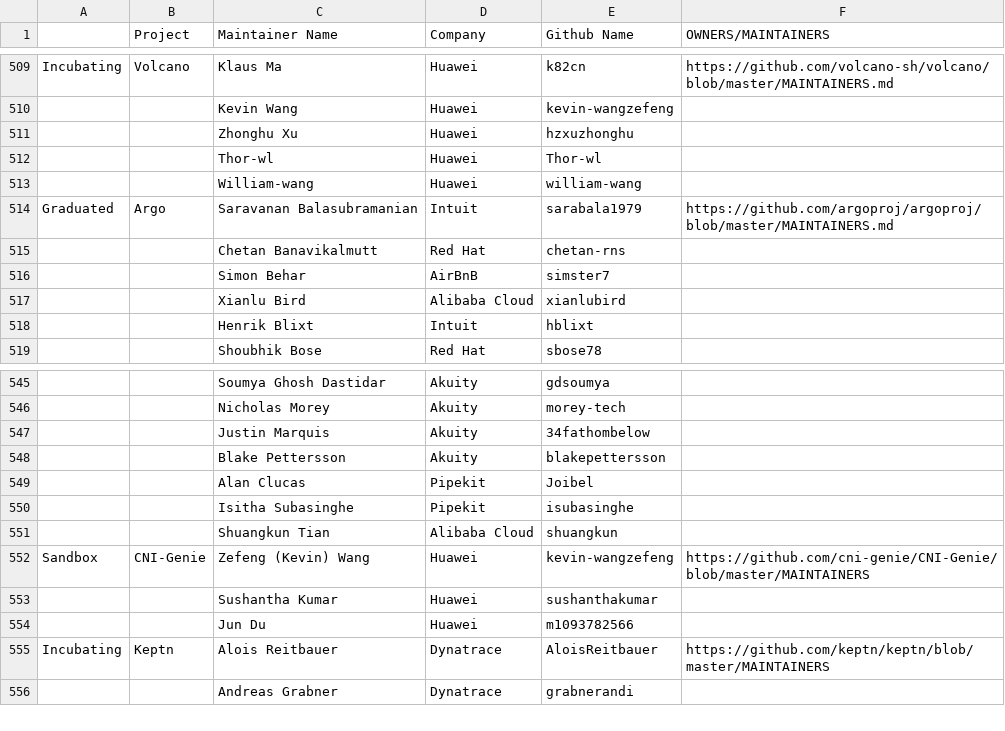
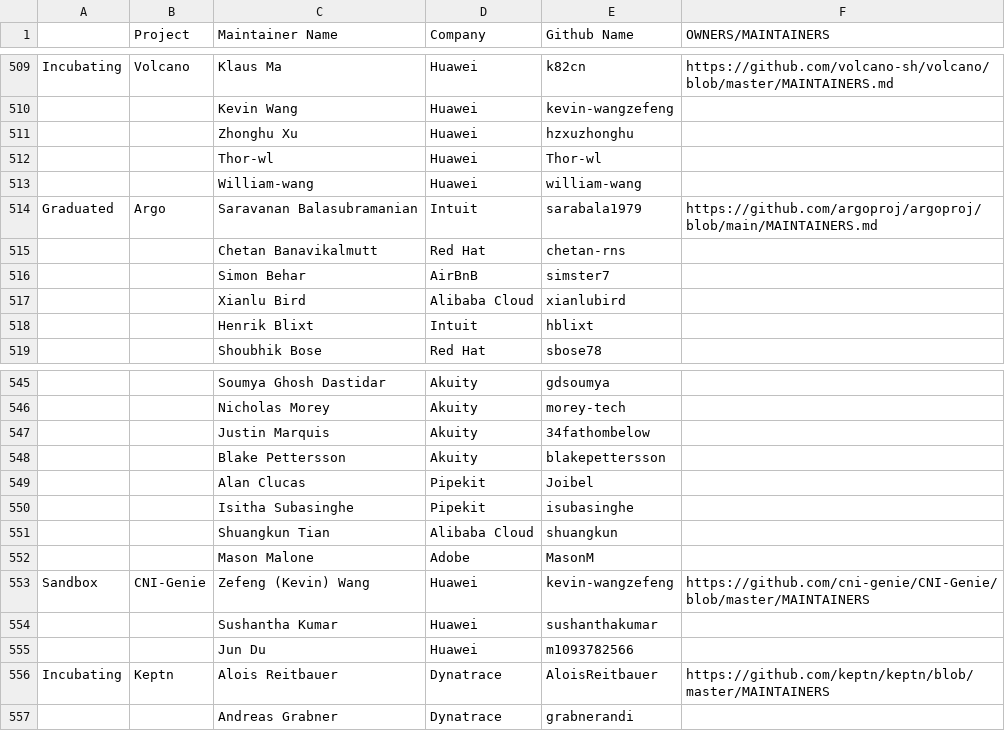
Before and after one commit to cncf/foundation, a CSV file: project-maintainers.csv, drawn as a sheet; only a part is shown, gaps mark what is left out.

Commit message:
Add MasonM to Argo Maintainers and fix branch name
I was recently promoted to be a maintainer for Argo Workflows: https://github.com/argoproj/argoproj/blob/6f39106cf1b27de0efe7e50668aaeb2f26d469d7/MAINTAINERS.md?plain=1#L41

Also, I fixed the branch name, since `master` was renamed to `main.

Here's my LFX profile: https://openprofile.dev/profile/masonmalone

Signed-off-by: Mason Malone <651224+MasonM@users.noreply.github.com>

```diff
--- a/project-maintainers.csv
+++ b/project-maintainers.csv
@@ -513,3 +513,3 @@ Incubating,Volcano,Klaus Ma,Huawei,k82cn,https://github.com/volcano-sh/volcano/b
 ,,William-wang,Huawei,william-wang,
-Graduated,Argo, Saravanan Balasubramanian,Intuit,sarabala1979,https://github.com/argoproj/argoproj/blob/master/MAINTAINERS.md
+Graduated,Argo, Saravanan Balasubramanian,Intuit,sarabala1979,https://github.com/argoproj/argoproj/blob/main/MAINTAINERS.md
 ,,Chetan Banavikalmutt,Red Hat,chetan-rns,
@@ -551,2 +551,3 @@ Graduated,Argo, Saravanan Balasubramanian,Intuit,sarabala1979,https://github.com
 ,,Shuangkun Tian,Alibaba Cloud,shuangkun,
+,,Mason Malone,Adobe,MasonM,
 Sandbox,CNI-Genie,Zefeng (Kevin) Wang,Huawei ,kevin-wangzefeng,https://github.com/cni-genie/CNI-Genie/blob/master/MAINTAINERS
```
